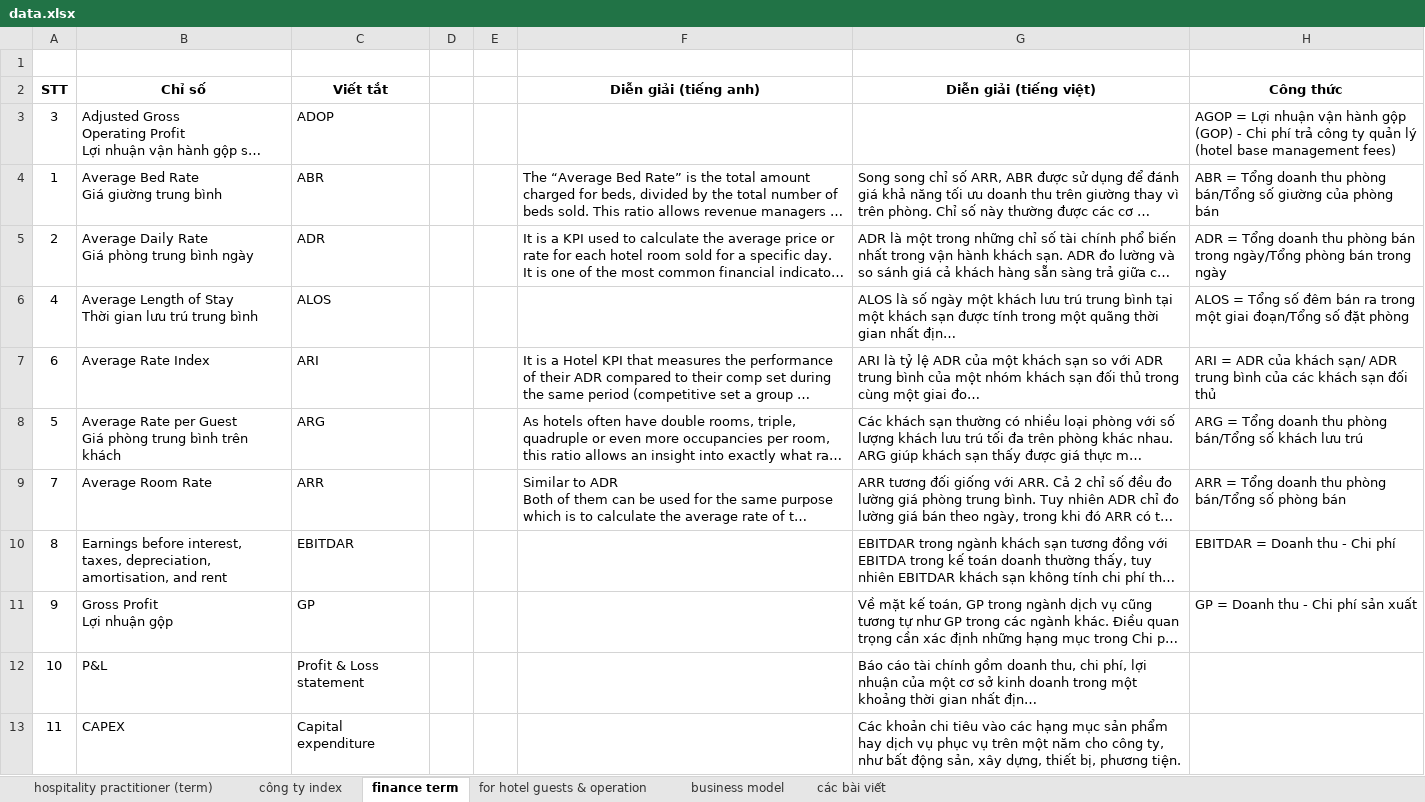
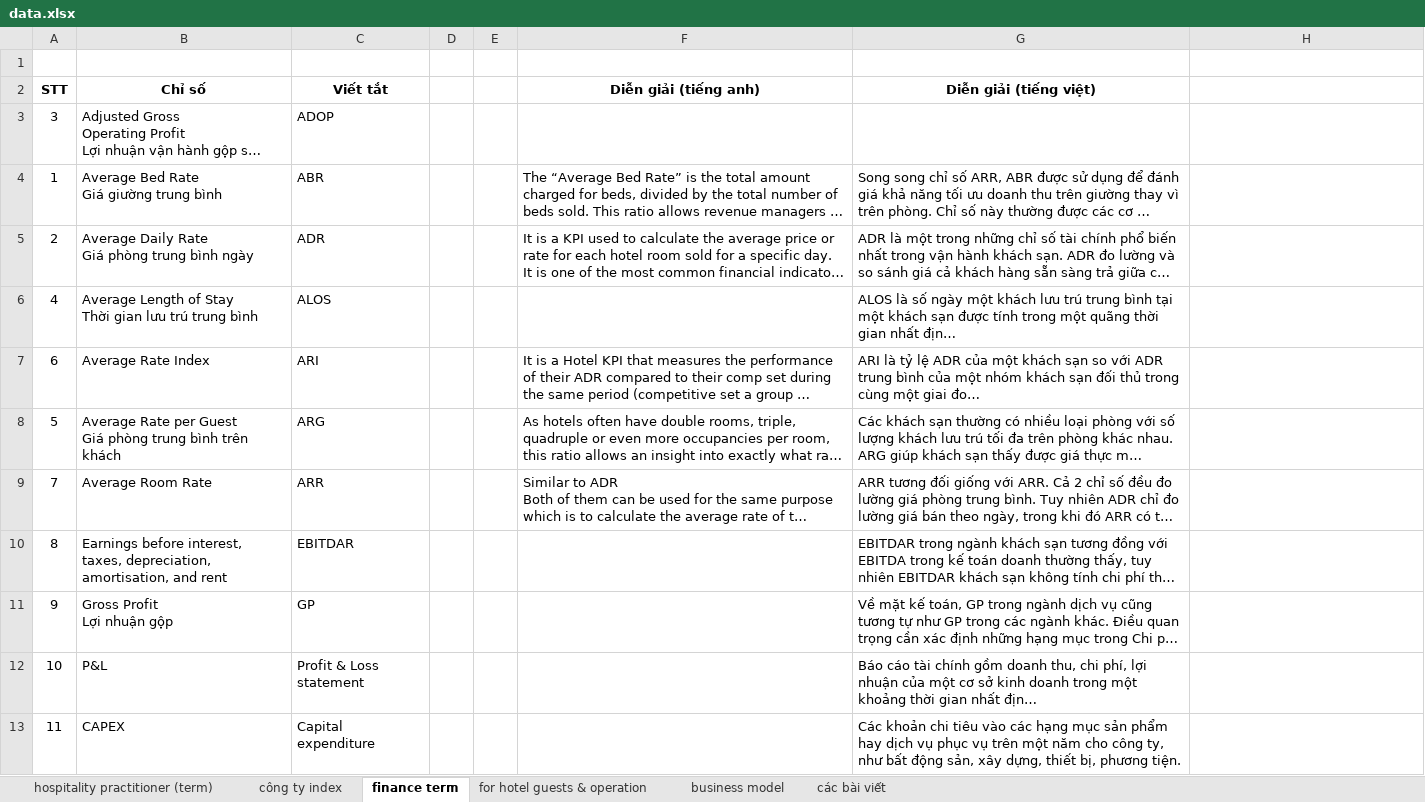
Before and after one commit to hglossary/hglossary.github.io, an Excel workbook: data/data.xlsx, sheet finance term, drawn as a sheet; only a part is shown; long unchanged cells end in …; values as stored, in another font and other column widths than the file's, no borders; the diff covers the shown part only; the diff names each change by its address in the sheet, - before the commit and + after, or states it on an @@ line.

```diff
--- a/data/data.xlsx (sheet finance term)
+++ b/data/data.xlsx (sheet finance term)
-H2: Công thức
+H2: (empty)
-H3: AGOP = Lợi nhuận vận hành gộp (GOP) - Chi phí trả công ty quản lý (hotel base management fees)
+H3: (empty)
-H4: ABR = Tổng doanh thu phòng bán/Tổng số giường của phòng bán
+H4: (empty)
-H5: ADR = Tổng doanh thu phòng bán trong ngày/Tổng phòng bán trong ngày
+H5: (empty)
-H6: ALOS = Tổng số đêm bán ra trong một giai đoạn/Tổng số đặt phòng
+H6: (empty)
-H7: ARI = ADR của khách sạn/ ADR trung bình của các khách sạn đối thủ
+H7: (empty)
-H8: ARG = Tổng doanh thu phòng bán/Tổng số khách lưu trú
+H8: (empty)
-H9: ARR = Tổng doanh thu phòng bán/Tổng số phòng bán
+H9: (empty)
-H10: EBITDAR = Doanh thu - Chi phí
+H10: (empty)
-H11: GP = Doanh thu - Chi phí sản xuất
+H11: (empty)
```
Also changed, not shown: 30 added rows, 12 removed rows and 12 edited cells elsewhere in this sheet, sheet hospitality practitioner (term), 3 other files.
